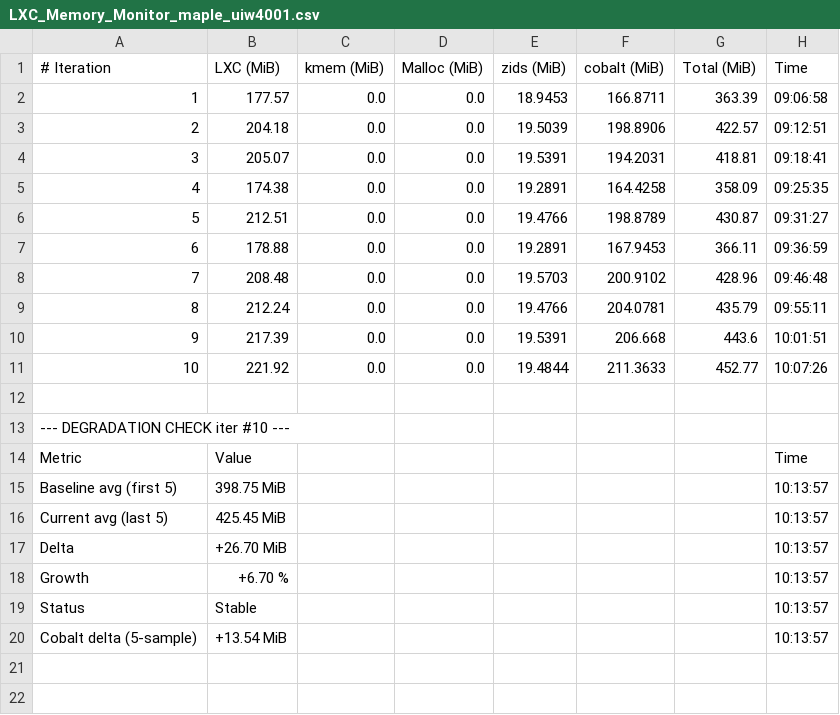
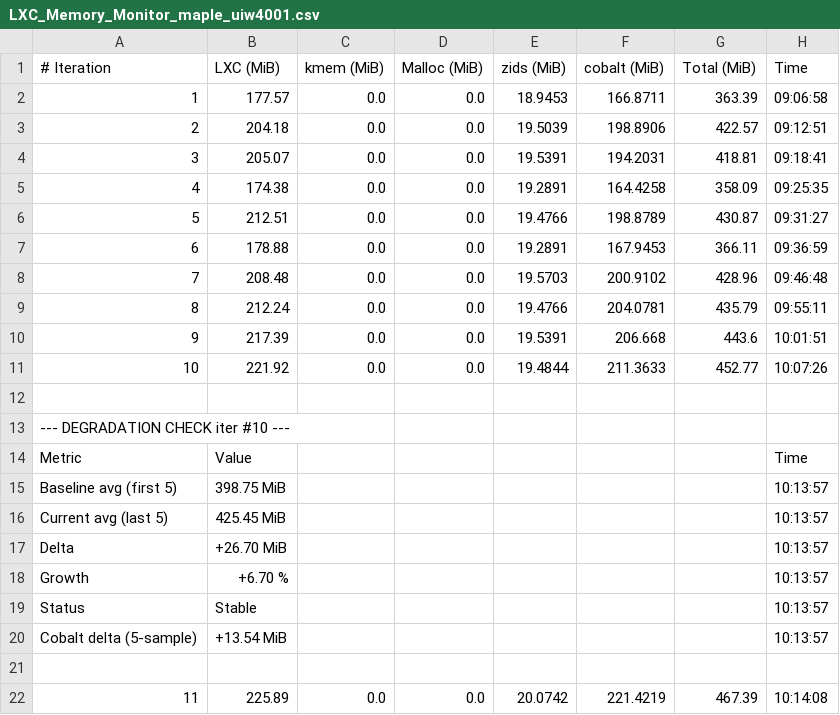
Before and after one commit to josebarba-bit/Parser, a CSV file: test_results/memory_leaks/LXC_Memory_Monitor_maple_uiw4001.csv, drawn as a sheet; the diff names each change by its address in the sheet, - before the commit and + after, or states it on an @@ line.

```diff
--- a/test_results/memory_leaks/LXC_Memory_Monitor_maple_uiw4001.csv
+++ b/test_results/memory_leaks/LXC_Memory_Monitor_maple_uiw4001.csv
+row 21: (empty)
+row 22: 11 | 225.89 | 0.0 | 0.0 | 20.0742 | 221.4219 | 467.39 | 10:14:08
```
Also changed, not shown: test_results/memory_leaks/Device_Comparison_Report_maple_uiw4001_vs_maple_vip56x2.csv, test_results/memory_leaks/LXC_Memory_Monitor_maple_vip56x2.csv, 1 other file.
